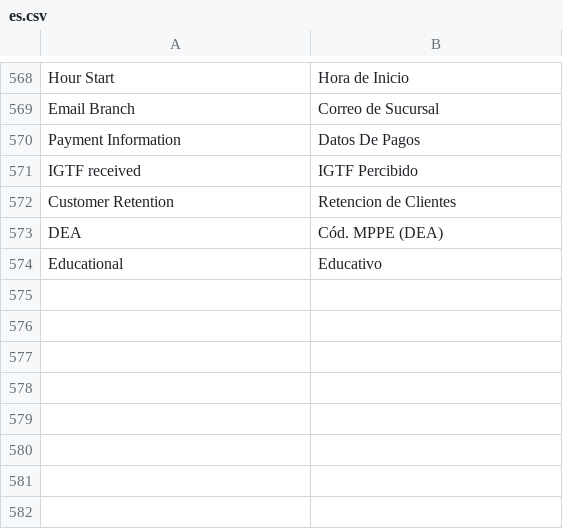
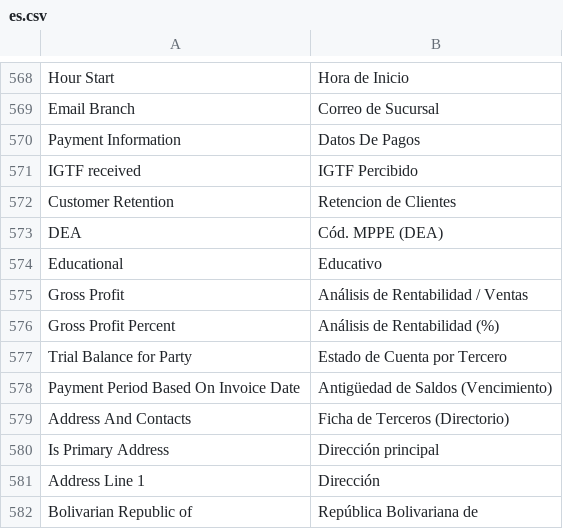
Before and after one commit to dev-alex04/l10n_ve, a CSV file: l10n_ve/translations/es.csv, drawn as a sheet; only a part is shown, gaps mark what is left out; the diff names each change by its address in the sheet, - before the commit and + after, or states it on an @@ line.

```diff
--- a/l10n_ve/translations/es.csv
+++ b/l10n_ve/translations/es.csv
+row 575: Gross Profit | Análisis de Rentabilidad / Ventas
+row 576: Gross Profit Percent | Análisis de Rentabilidad (%)
+row 577: Trial Balance for Party | Estado de Cuenta por Tercero
+row 578: Payment Period Based On Invoice Date | Antigüedad de Saldos (Vencimiento)
+row 579: Address And Contacts | Ficha de Terceros (Directorio)
+row 580: Is Primary Address | Dirección principal
+row 581: Address Line 1 | Dirección
+row 582: Bolivarian Republic of | República Bolivariana de
```
Also changed, not shown: 5 other files.
